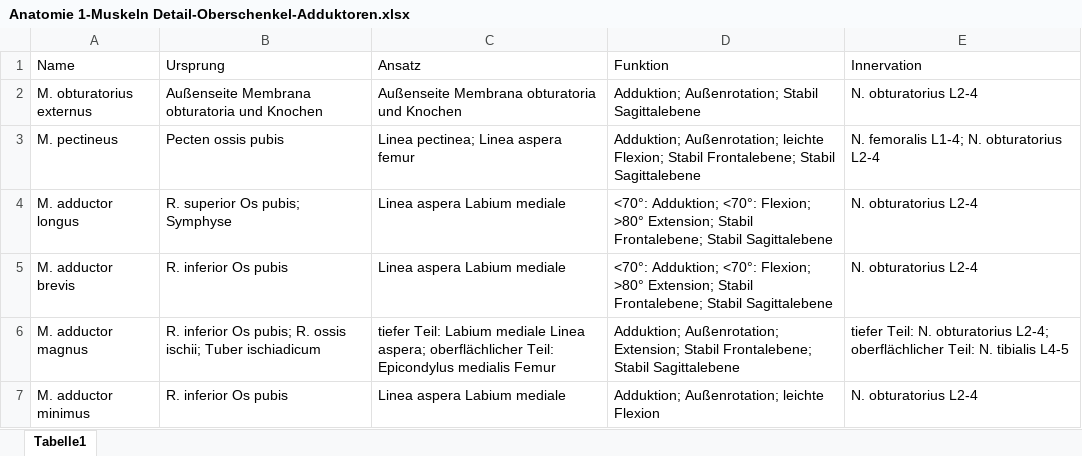
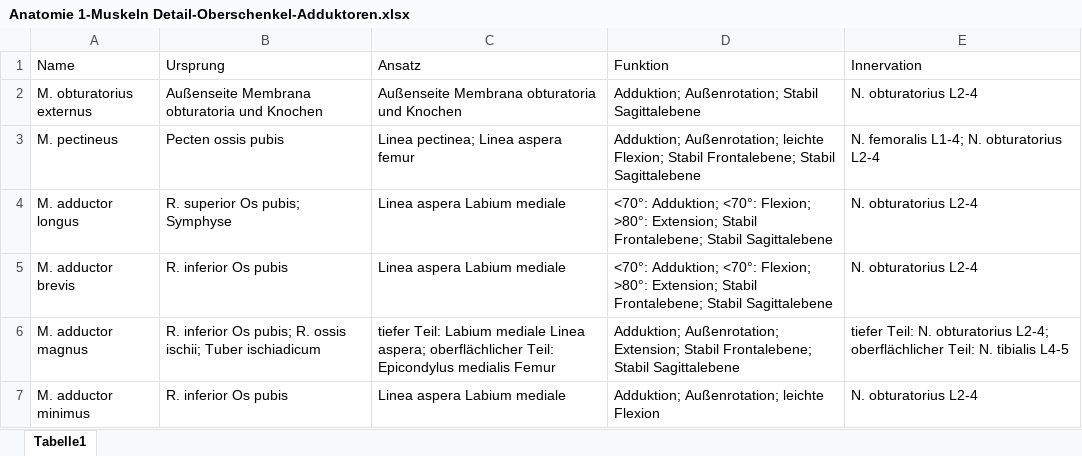
Before and after one commit to diem-official/PT-Lernkarten, an Excel workbook: Tabellen/Anatomie 1-Muskeln Detail-Oberschenkel-Adduktoren.xlsx, sheet Tabelle1, drawn as a sheet; values as stored, in another font and other column widths than the file's, no borders; the diff names each change by its address in the sheet, - before the commit and + after, or states it on an @@ line.

```diff
--- a/Tabellen/Anatomie 1-Muskeln Detail-Oberschenkel-Adduktoren.xlsx (sheet Tabelle1)
+++ b/Tabellen/Anatomie 1-Muskeln Detail-Oberschenkel-Adduktoren.xlsx (sheet Tabelle1)
-D4:D5 (Funktion): …<70°: Flexion; >80° Extension; Stabil…
+D4:D5 (Funktion): …<70°: Flexion; >80°: Extension; Stabil…
```
Also changed, not shown: 1 other file.
